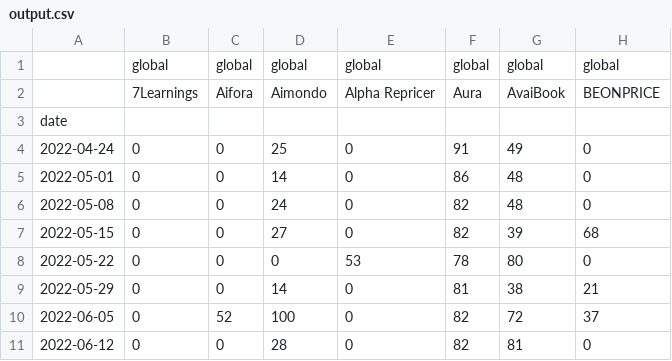
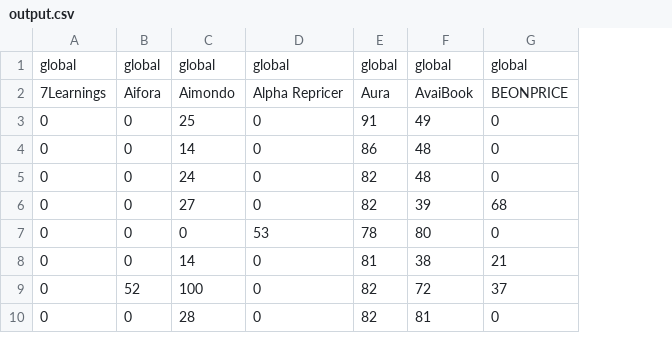
Before and after one commit to khoaxuantu/Google_Trends_bulkdata, a CSV file: output.csv, drawn as a sheet; only a part is shown; removed rows and columns are numbered as before the commit, all else as after; rows hold the shown columns only; the diff names each change by its address in the sheet, - before the commit and + after, or states it on an @@ line.

```diff
--- a/output.csv
+++ b/output.csv
-column A, rows 4-11: 2022-04-24 | 2022-05-01 | 2022-05-08 | 2022-05-15 | 2022-05-22 | 2022-05-29 | 2022-06-05 | 2022-06-12
-row 3: date
```
Also changed, not shown: 1 other file.
